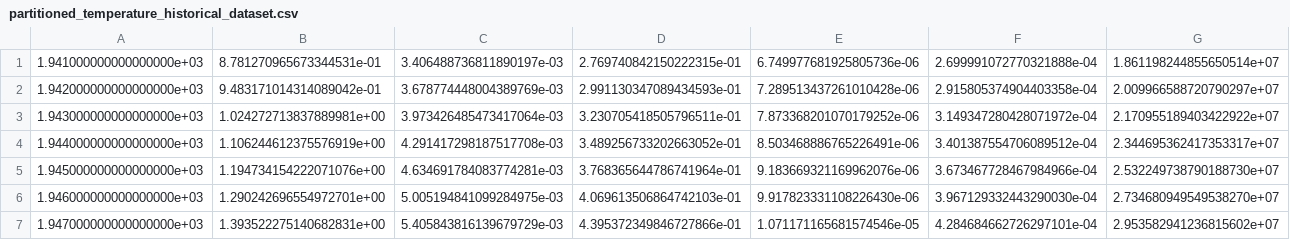
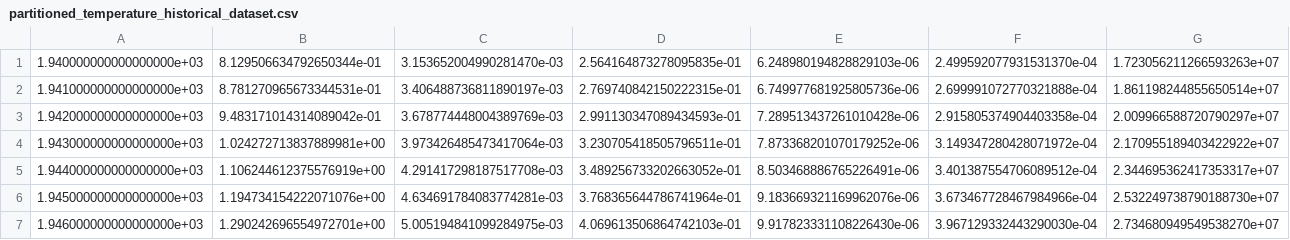
Before and after one commit to AeroMAPS/AeroMAPS, a CSV file: aeromaps/notebooks/tutorials/partition_to_a_region/data/partitioned_temperature_historical_dataset.csv, drawn as a sheet; only a part is shown; the shorter side is filled out with more unchanged rows; the diff names each change by its address in the sheet, - before the commit and + after, or states it on an @@ line.

Commit message:
examples_fleet.ipynb, examples_partitioning.ipynb, examples_custom_process.ipynb running Fixed bug in reading historical climate data for partitioning.

```diff
--- a/aeromaps/notebooks/tutorials/partition_to_a_region/data/partitioned_temperature_historical_dataset.csv
+++ b/aeromaps/notebooks/tutorials/partition_to_a_region/data/partitioned_temperature_historical_dataset.csv
+row 1: 1.940000000000000000e+03 | 8.129506634792650344e-01 | 3.153652004990281470e-03 | 2.564164873278095835e-01 | 6.248980194828829103e-06 | 2.499592077931531370e-04 | 1.723056211266593263e+07
```
Also changed, not shown: 5 other files.
